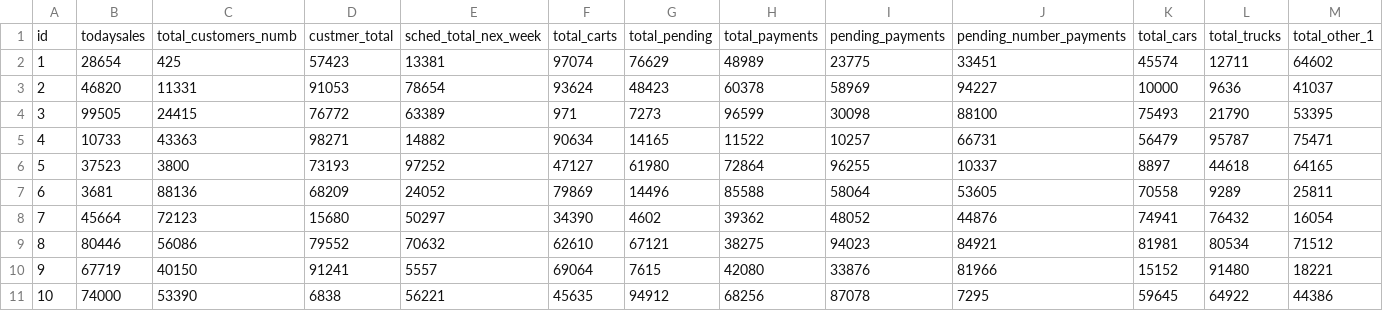
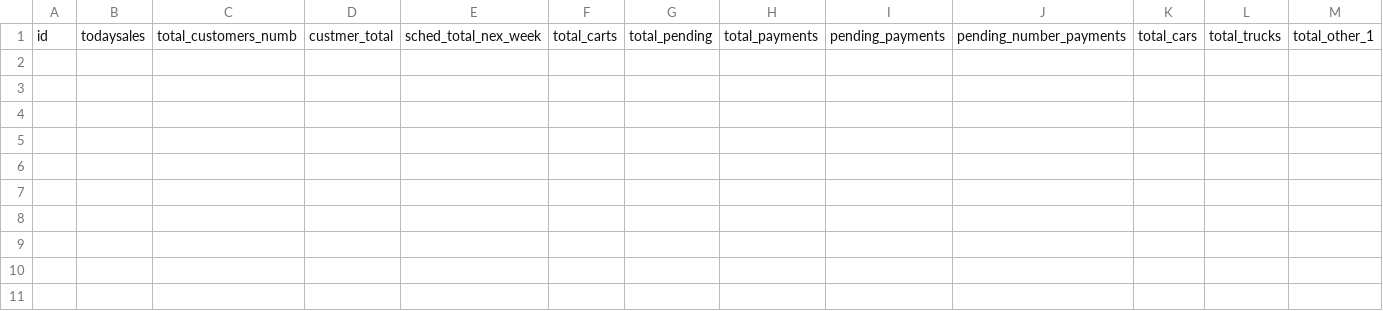
Before and after one commit to giorgos1987/karadimas, a CSV file: src/main/resources/config/liquibase/fake-data/statistics.csv, drawn as a sheet; only a part is shown; rows hold the shown columns only; the diff names each change by its address in the sheet, - before the commit and + after, or states it on an @@ line.

Commit message:
remove fake data

```diff
--- a/src/main/resources/config/liquibase/fake-data/statistics.csv
+++ b/src/main/resources/config/liquibase/fake-data/statistics.csv
-row 2: 1 | 28654 | 425 | 57423 | 13381 | 97074 | 76629 | 48989 | 23775 | 33451 | 45574 | 12711 | 64602
-row 3: 2 | 46820 | 11331 | 91053 | 78654 | 93624 | 48423 | 60378 | 58969 | 94227 | 10000 | 9636 | 41037
-row 4: 3 | 99505 | 24415 | 76772 | 63389 | 971 | 7273 | 96599 | 30098 | 88100 | 75493 | 21790 | 53395
-row 5: 4 | 10733 | 43363 | 98271 | 14882 | 90634 | 14165 | 11522 | 10257 | 66731 | 56479 | 95787 | 75471
-row 6: 5 | 37523 | 3800 | 73193 | 97252 | 47127 | 61980 | 72864 | 96255 | 10337 | 8897 | 44618 | 64165
-row 7: 6 | 3681 | 88136 | 68209 | 24052 | 79869 | 14496 | 85588 | 58064 | 53605 | 70558 | 9289 | 25811
-row 8: 7 | 45664 | 72123 | 15680 | 50297 | 34390 | 4602 | 39362 | 48052 | 44876 | 74941 | 76432 | 16054
-row 9: 8 | 80446 | 56086 | 79552 | 70632 | 62610 | 67121 | 38275 | 94023 | 84921 | 81981 | 80534 | 71512
-row 10: 9 | 67719 | 40150 | 91241 | 5557 | 69064 | 7615 | 42080 | 33876 | 81966 | 15152 | 91480 | 18221
-row 11: 10 | 74000 | 53390 | 6838 | 56221 | 45635 | 94912 | 68256 | 87078 | 7295 | 59645 | 64922 | 44386
```
Also changed, not shown: 5 other files.
